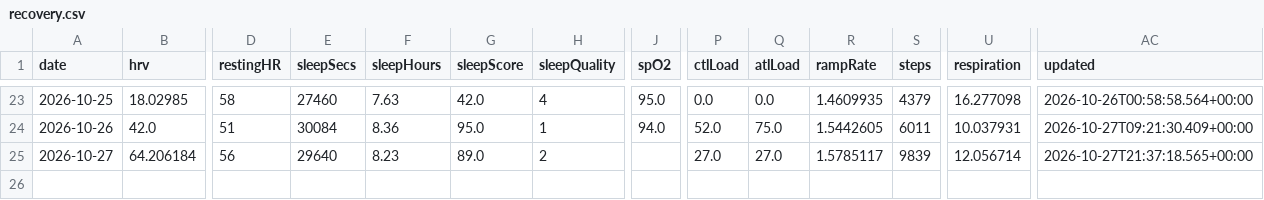
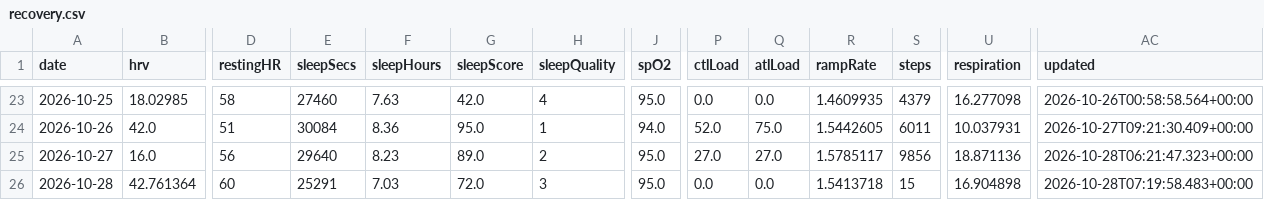
Before and after one commit to CarpetoX/garmin-recovery, a CSV file: recovery.csv, drawn as a sheet; only a part is shown, gaps mark what is left out; rows hold the shown columns only; the diff names each change by its address in the sheet, - before the commit and + after, or states it on an @@ line.

```diff
--- a/recovery.csv
+++ b/recovery.csv
-B25 (hrv): 64.206184
+B25 (hrv): 16.0
-J25 (spO2): (empty)
+J25 (spO2): 95.0
-S25 (steps): 9839
+S25 (steps): 9856
-U25 (respiration): 12.056714
+U25 (respiration): 18.871136
-AC25 (updated): 2026-10-27T21:37:18.565+00:00
+AC25 (updated): 2026-10-28T06:21:47.323+00:00
+row 26: 2026-10-28 | 42.761364 | 60 | 25291 | 7.03 | 72.0 | 3 | 95.0 | 0.0 | 0.0 | 1.5413718 | 15 | 16.904898 | 2026-10-28T07:19:58.483+00:00
```
Also changed, not shown: 4 other files.
